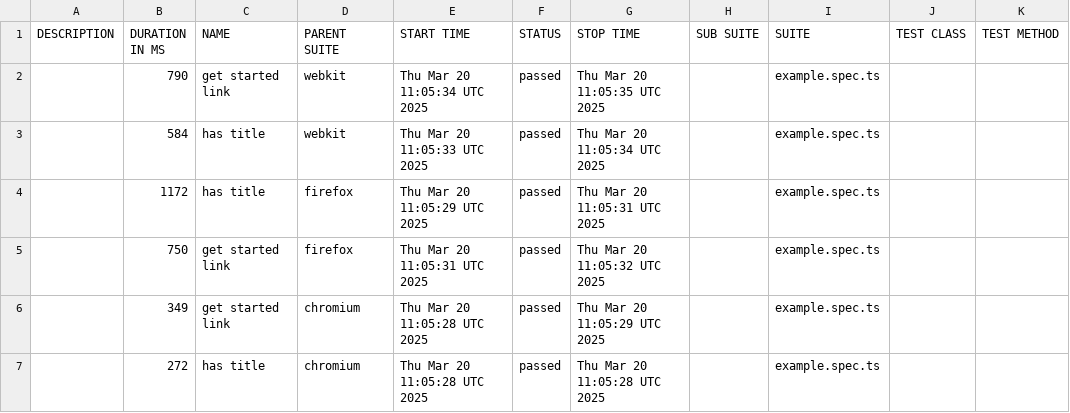
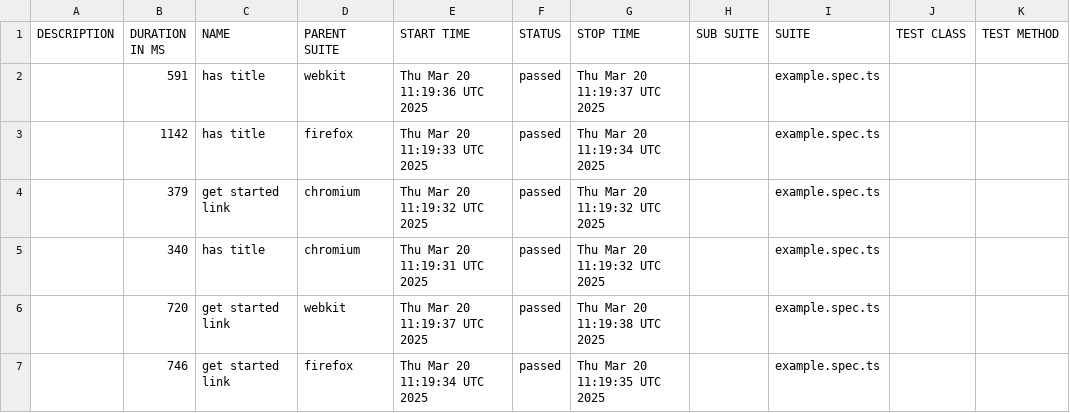
Before and after one commit to mifrasgaffoor/playwright_docker_githubActions, a CSV file: data/suites.csv, drawn as a sheet.

```diff
--- a/data/suites.csv
+++ b/data/suites.csv
@@ -1,7 +1,7 @@
 "DESCRIPTION","DURATION IN MS","NAME","PARENT SUITE","START TIME","STATUS","STOP TIME","SUB SUITE","SUITE","TEST CLASS","TEST METHOD"
-"","790","get started link","webkit","Thu Mar 20 11:05:34 UTC 2025","passed","Thu Mar 20 11:05:35 UTC 2025","","example.spec.ts","",""
-"","584","has title","webkit","Thu Mar 20 11:05:33 UTC 2025","passed","Thu Mar 20 11:05:34 UTC 2025","","example.spec.ts","",""
-"","1172","has title","firefox","Thu Mar 20 11:05:29 UTC 2025","passed","Thu Mar 20 11:05:31 UTC 2025","","example.spec.ts","",""
-"","750","get started link","firefox","Thu Mar 20 11:05:31 UTC 2025","passed","Thu Mar 20 11:05:32 UTC 2025","","example.spec.ts","",""
-"","349","get started link","chromium","Thu Mar 20 11:05:28 UTC 2025","passed","Thu Mar 20 11:05:29 UTC 2025","","example.spec.ts","",""
-"","272","has title","chromium","Thu Mar 20 11:05:28 UTC 2025","passed","Thu Mar 20 11:05:28 UTC 2025","","example.spec.ts","",""
+"","591","has title","webkit","Thu Mar 20 11:19:36 UTC 2025","passed","Thu Mar 20 11:19:37 UTC 2025","","example.spec.ts","",""
+"","1142","has title","firefox","Thu Mar 20 11:19:33 UTC 2025","passed","Thu Mar 20 11:19:34 UTC 2025","","example.spec.ts","",""
+"","379","get started link","chromium","Thu Mar 20 11:19:32 UTC 2025","passed","Thu Mar 20 11:19:32 UTC 2025","","example.spec.ts","",""
+"","340","has title","chromium","Thu Mar 20 11:19:31 UTC 2025","passed","Thu Mar 20 11:19:32 UTC 2025","","example.spec.ts","",""
+"","720","get started link","webkit","Thu Mar 20 11:19:37 UTC 2025","passed","Thu Mar 20 11:19:38 UTC 2025","","example.spec.ts","",""
+"","746","get started link","firefox","Thu Mar 20 11:19:34 UTC 2025","passed","Thu Mar 20 11:19:35 UTC 2025","","example.spec.ts","",""
```
Also changed, not shown: 26 other files.
